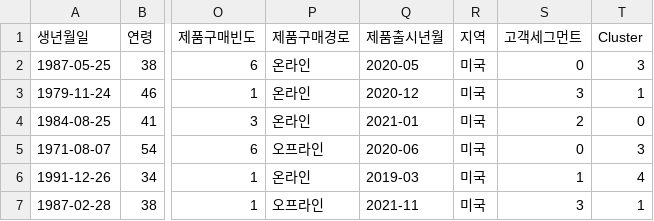
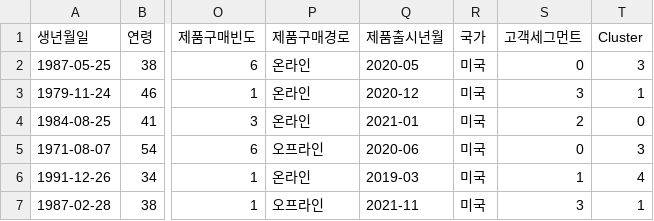
Before and after one commit to Coding-Supremacy/back_office-main, a CSV file: data/기아_고객_데이터_완성.csv, drawn as a sheet; only a part is shown, gaps mark what is left out; the diff names each change by its address in the sheet, - before the commit and + after, or states it on an @@ line.

```diff
--- a/data/기아_고객_데이터_완성.csv
+++ b/data/기아_고객_데이터_완성.csv
-R1: 지역
+R1: 국가
```
Also changed, not shown: 22 other files.
